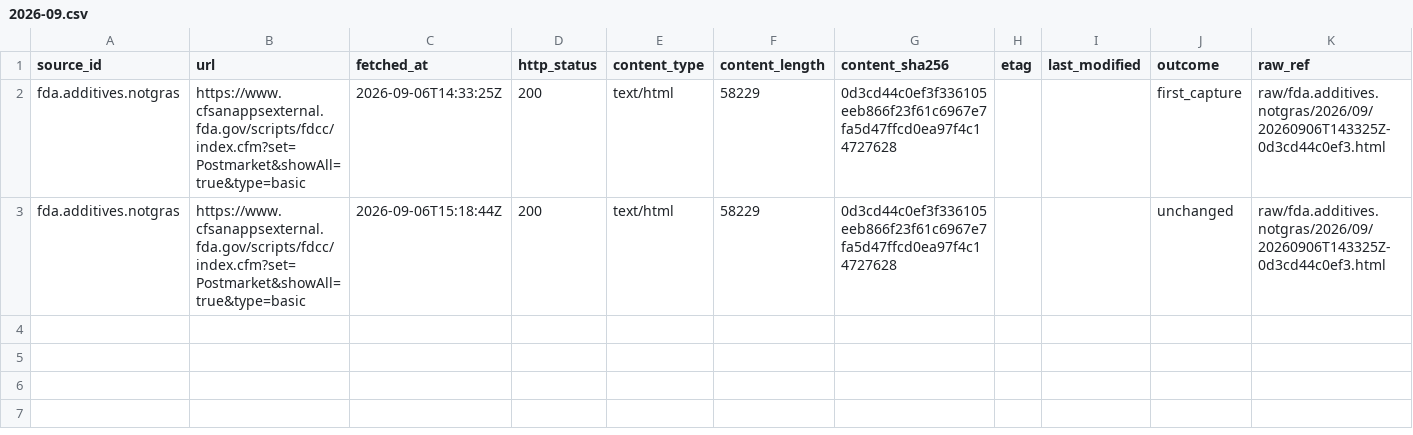
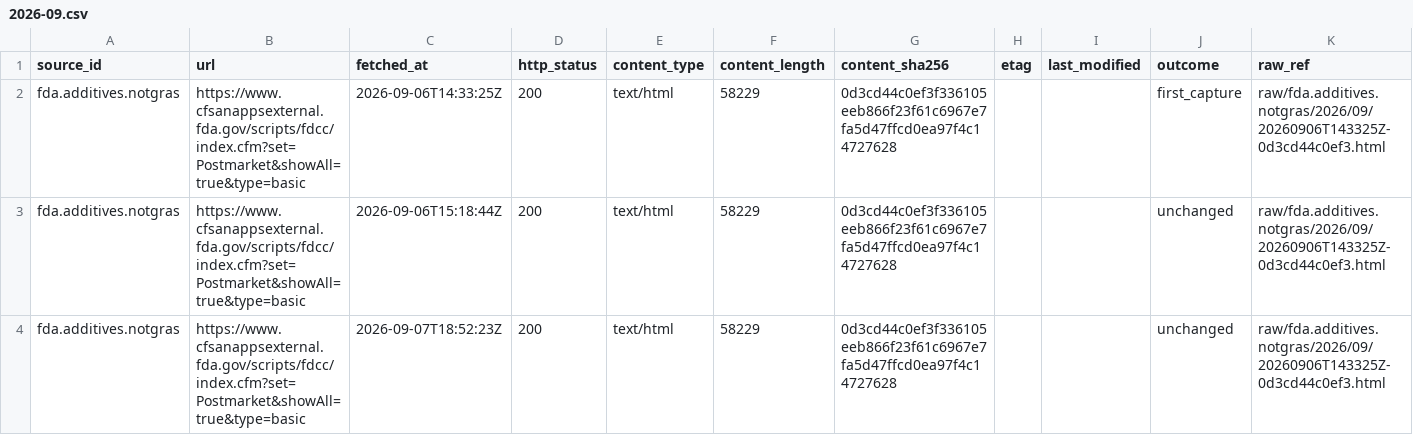
Before and after one commit to q3dresearch/wss-food-trace, a CSV file: manifest/fda.additives.notgras/2026-09.csv, drawn as a sheet; only a part is shown; rows hold the shown columns only; the diff names each change by its address in the sheet, - before the commit and + after, or states it on an @@ line.

```diff
--- a/manifest/fda.additives.notgras/2026-09.csv
+++ b/manifest/fda.additives.notgras/2026-09.csv
+row 4: fda.additives.notgras | https://www.cfsanappsexternal.fda.gov/scripts/fdcc/index.cfm?set=Postmarket&showAll=true&type=basic | 2026-09-07T18:52:23Z | 200 | text/html | 58229 | 0d3cd44c0ef3f336105eeb866f23f61c6967e7fa5d47ffcd0ea97f4c14727628 |  |  | unchanged | raw/fda.additives.notgras/2026/09/20260906T143325Z-0d3cd44c0ef3.html
```
Also changed, not shown: manifest/fda.additives.petitions/2026-09.csv, manifest/fda.animalfeed.consultations/2026-09.csv, 2 other files.
